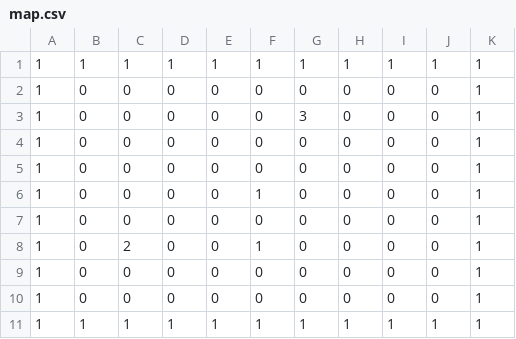
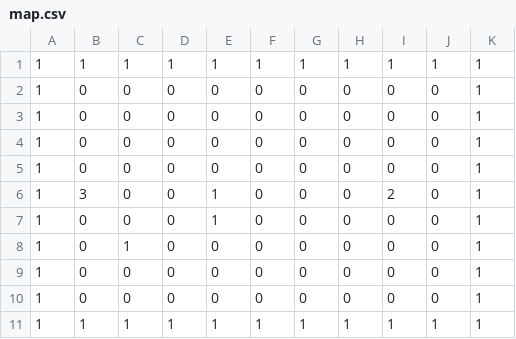
Before and after one commit to LeonieRoessler/Bahnplanung, a CSV file: Bahnplanungsalgorithmus/map.csv, drawn as a sheet.

```diff
--- a/Bahnplanungsalgorithmus/map.csv
+++ b/Bahnplanungsalgorithmus/map.csv
@@ -2,8 +2,8 @@
 1,0,0,0,0,0,0,0,0,0,1
-1,0,0,0,0,0,3,0,0,0,1
 1,0,0,0,0,0,0,0,0,0,1
 1,0,0,0,0,0,0,0,0,0,1
-1,0,0,0,0,1,0,0,0,0,1
 1,0,0,0,0,0,0,0,0,0,1
-1,0,2,0,0,1,0,0,0,0,1
+1,3,0,0,1,0,0,0,2,0,1
+1,0,0,0,1,0,0,0,0,0,1
+1,0,1,0,0,0,0,0,0,0,1
 1,0,0,0,0,0,0,0,0,0,1
```
Also changed, not shown: 1 other file.
